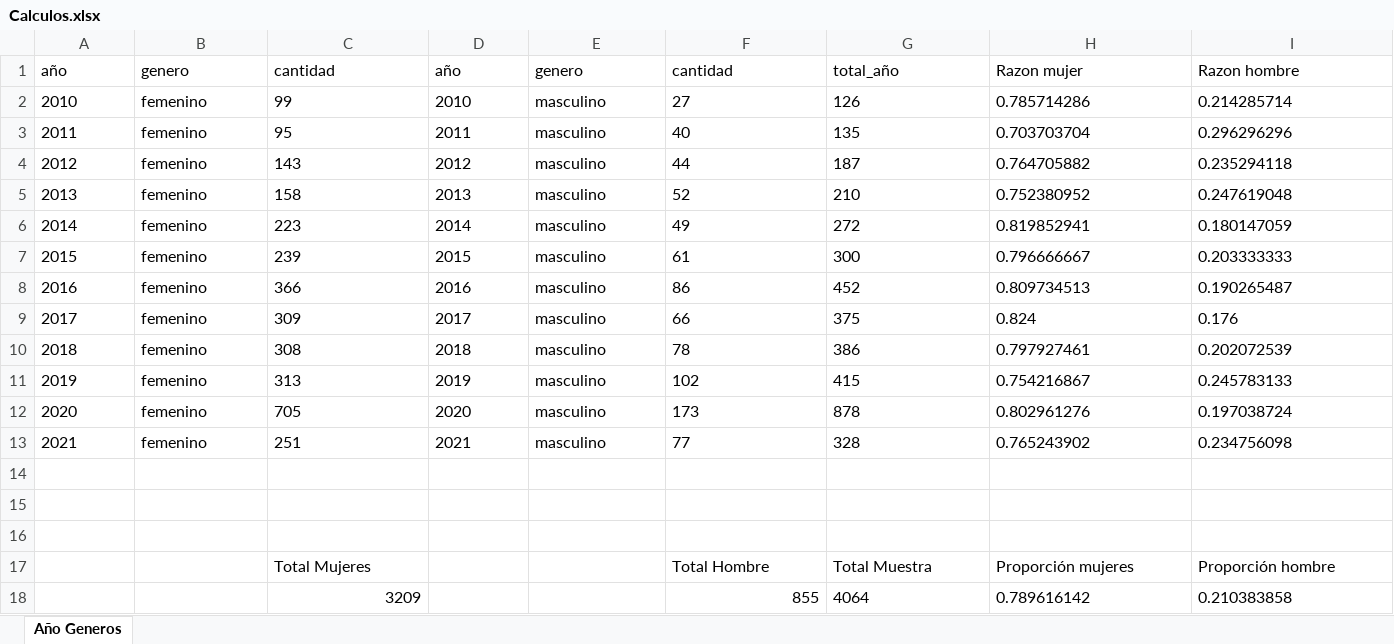
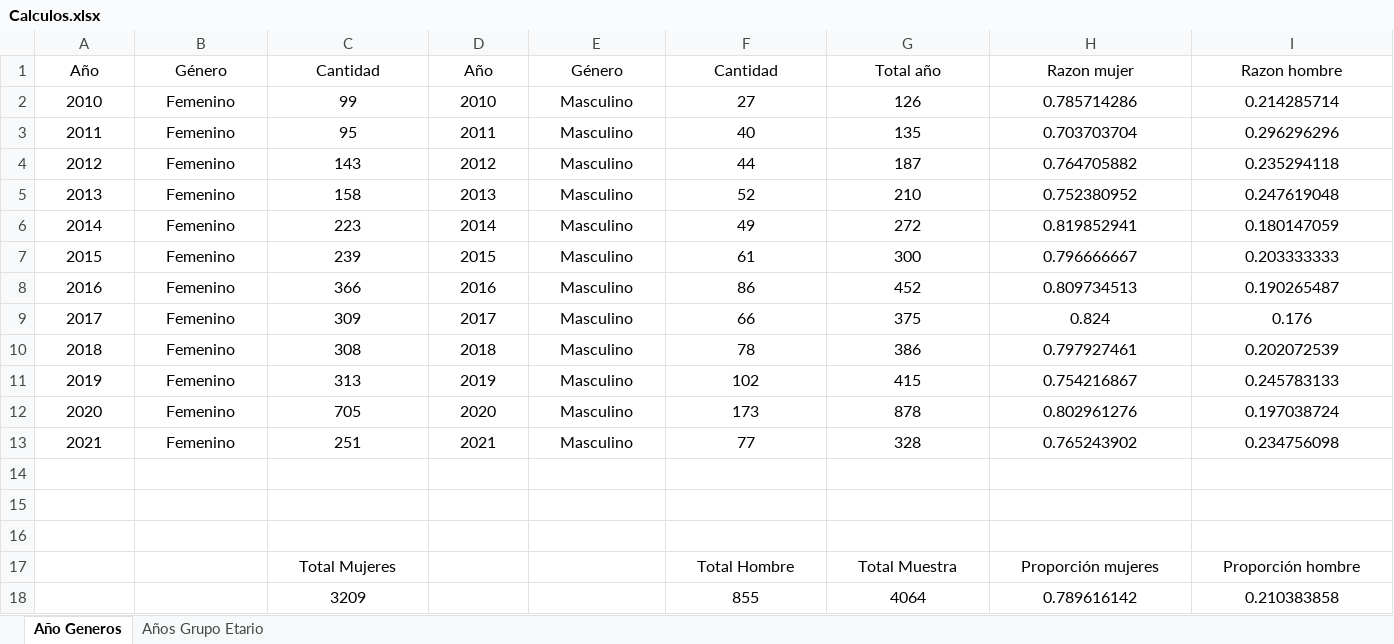
Before and after one commit to SantiagoRomero2707/Taller_GestiondeDatos, an Excel workbook: Puntos/SegundoPunto/Calculos.xlsx, sheet Año Generos, drawn as a sheet; values as stored, in another font and other column widths than the file's, no borders; the diff names each change by its address in the sheet, - before the commit and + after, or states it on an @@ line.

```diff
--- a/Puntos/SegundoPunto/Calculos.xlsx (sheet Año Generos)
+++ b/Puntos/SegundoPunto/Calculos.xlsx (sheet Año Generos)
+sheet tab: Años Grupo Etario
-A1: año
+A1: Año
-A1:I13 alignment: left
+A1:I13 alignment: center
-B1: genero
+B1: Género
-C1: cantidad
+C1: Cantidad
-D1: año
+D1: Año
-E1: genero
+E1: Género
-F1: cantidad
+F1: Cantidad
-G1: total_año
+G1: Total año
-B2:B13: femenino
+B2:B13: Femenino
-E2:E13: masculino
+E2:E13: Masculino
-C17 alignment: left
+C17 alignment: center
-F17:I17 alignment: left
+F17:I17 alignment: center
-C18 alignment: right
+C18 alignment: center
-F18 alignment: right
+F18 alignment: center
-G18:I18 alignment: left
+G18:I18 alignment: center
```
Also changed, not shown: 1 other file.
